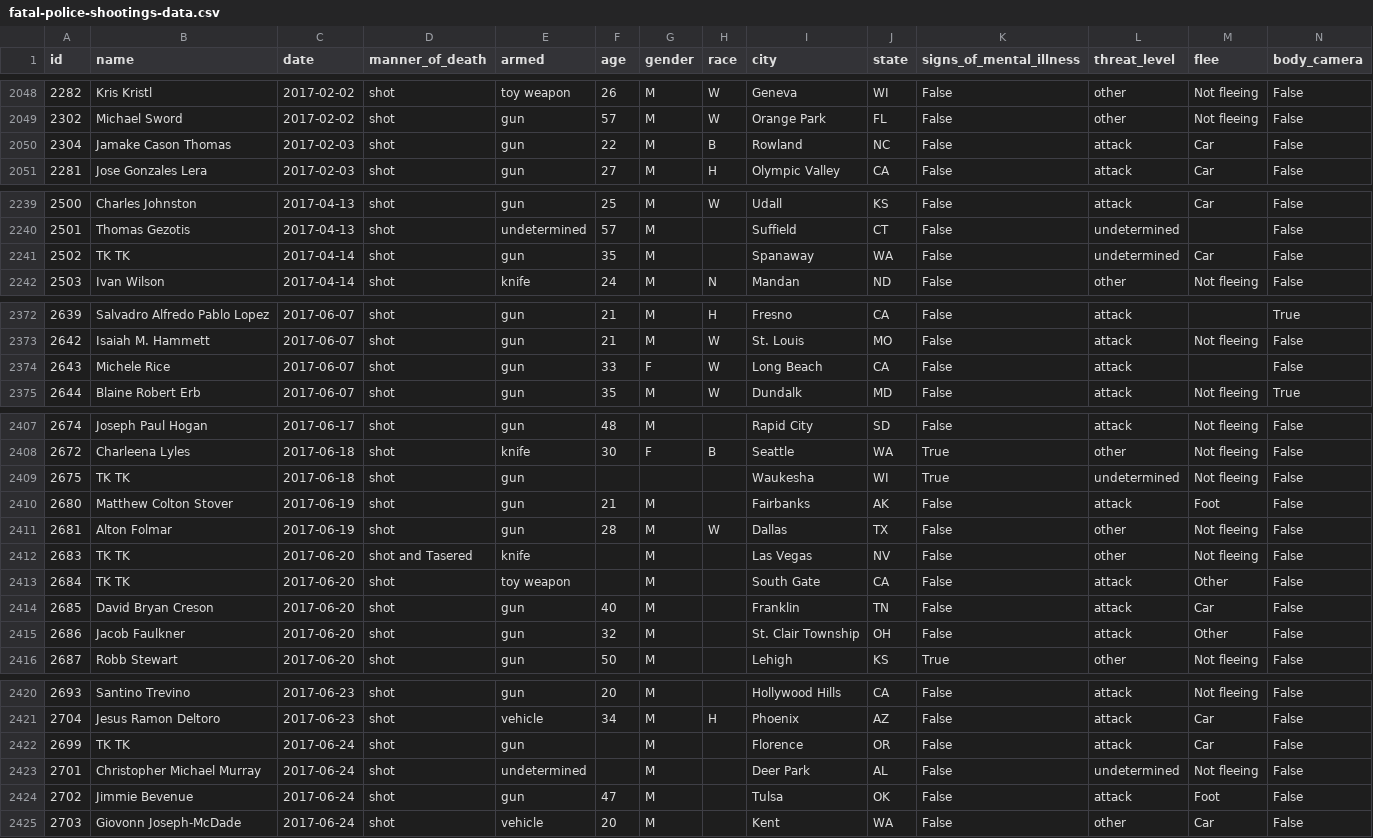
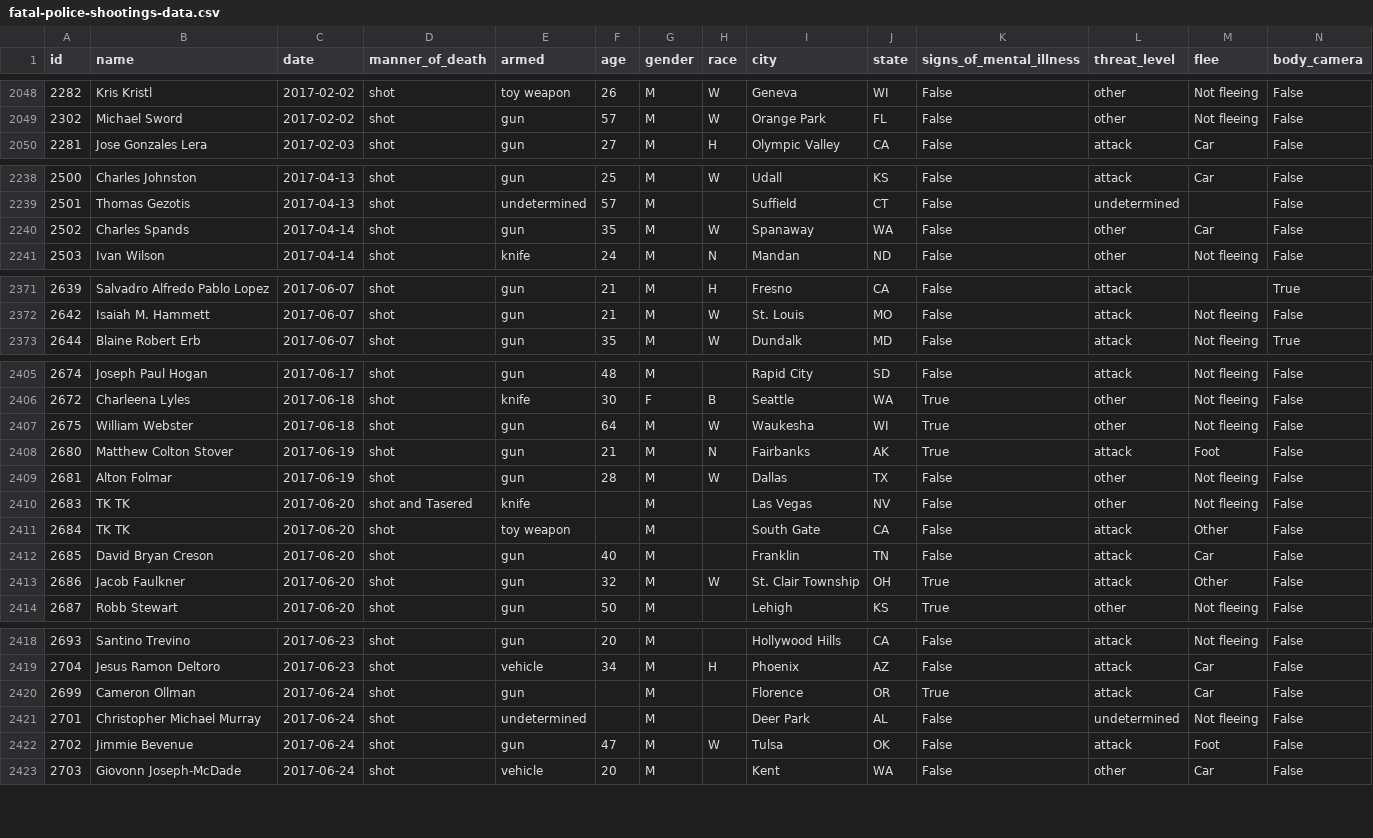
Before and after one commit to joshbegley/wapo-police-shootings, a CSV file: fatal-police-shootings-data.csv, drawn as a sheet; only a part is shown, gaps mark what is left out; the diff covers the shown part only.

Commit message:
automatic updates

```diff
--- a/fatal-police-shootings-data.csv
+++ b/fatal-police-shootings-data.csv
@@ -2049,3 +2049,2 @@ id,name,date,manner_of_death,armed,age,gender,race,city,state,signs_of_mental_il
 2302,Michael Sword,2017-02-02,shot,gun,57,M,W,Orange Park,FL,False,other,Not fleeing,False
-2304,Jamake Cason Thomas,2017-02-03,shot,gun,22,M,B,Rowland,NC,False,attack,Car,False
 2281,Jose Gonzales Lera,2017-02-03,shot,gun,27,M,H,Olympic Valley,CA,False,attack,Car,False
@@ -2240,3 +2239,3 @@ id,name,date,manner_of_death,armed,age,gender,race,city,state,signs_of_mental_il
 2501,Thomas Gezotis,2017-04-13,shot,undetermined,57,M,,Suffield,CT,False,undetermined,,False
-2502,TK TK,2017-04-14,shot,gun,35,M,,Spanaway,WA,False,undetermined,Car,False
+2502,Charles Spands,2017-04-14,shot,gun,35,M,W,Spanaway,WA,False,other,Car,False
 2503,Ivan Wilson,2017-04-14,shot,knife,24,M,N,Mandan,ND,False,other,Not fleeing,False
@@ -2373,3 +2372,2 @@ id,name,date,manner_of_death,armed,age,gender,race,city,state,signs_of_mental_il
 2642,Isaiah M. Hammett,2017-06-07,shot,gun,21,M,W,St. Louis,MO,False,attack,Not fleeing,False
-2643,Michele Rice,2017-06-07,shot,gun,33,F,W,Long Beach,CA,False,attack,,False
 2644,Blaine Robert Erb,2017-06-07,shot,gun,35,M,W,Dundalk,MD,False,attack,Not fleeing,True
@@ -2408,4 +2406,4 @@ id,name,date,manner_of_death,armed,age,gender,race,city,state,signs_of_mental_il
 2672,Charleena Lyles,2017-06-18,shot,knife,30,F,B,Seattle,WA,True,other,Not fleeing,False
-2675,TK TK,2017-06-18,shot,gun,,,,Waukesha,WI,True,undetermined,Not fleeing,False
-2680,Matthew Colton Stover,2017-06-19,shot,gun,21,M,,Fairbanks,AK,False,attack,Foot,False
+2675,William Webster,2017-06-18,shot,gun,64,M,W,Waukesha,WI,True,other,Not fleeing,False
+2680,Matthew Colton Stover,2017-06-19,shot,gun,21,M,N,Fairbanks,AK,True,attack,Foot,False
 2681,Alton Folmar,2017-06-19,shot,gun,28,M,W,Dallas,TX,False,other,Not fleeing,False
@@ -2414,3 +2412,3 @@ id,name,date,manner_of_death,armed,age,gender,race,city,state,signs_of_mental_il
 2685,David Bryan Creson,2017-06-20,shot,gun,40,M,,Franklin,TN,False,attack,Car,False
-2686,Jacob Faulkner,2017-06-20,shot,gun,32,M,,St. Clair Township,OH,False,attack,Other,False
+2686,Jacob Faulkner,2017-06-20,shot,gun,32,M,W,St. Clair Township,OH,True,attack,Other,False
 2687,Robb Stewart,2017-06-20,shot,gun,50,M,,Lehigh,KS,True,other,Not fleeing,False
@@ -2421,5 +2419,5 @@ id,name,date,manner_of_death,armed,age,gender,race,city,state,signs_of_mental_il
 2704,Jesus Ramon Deltoro,2017-06-23,shot,vehicle,34,M,H,Phoenix,AZ,False,attack,Car,False
-2699,TK TK,2017-06-24,shot,gun,,M,,Florence,OR,False,attack,Car,False
+2699,Cameron Ollman,2017-06-24,shot,gun,,M,,Florence,OR,True,attack,Car,False
 2701,Christopher Michael Murray,2017-06-24,shot,undetermined,,M,,Deer Park,AL,False,undetermined,Not fleeing,False
-2702,Jimmie Bevenue,2017-06-24,shot,gun,47,M,,Tulsa,OK,False,attack,Foot,False
+2702,Jimmie Bevenue,2017-06-24,shot,gun,47,M,W,Tulsa,OK,False,attack,Foot,False
 2703,Giovonn Joseph-McDade,2017-06-24,shot,vehicle,20,M,,Kent,WA,False,other,Car,False
```
Also changed, not shown: 12 edited cells elsewhere in this file.
